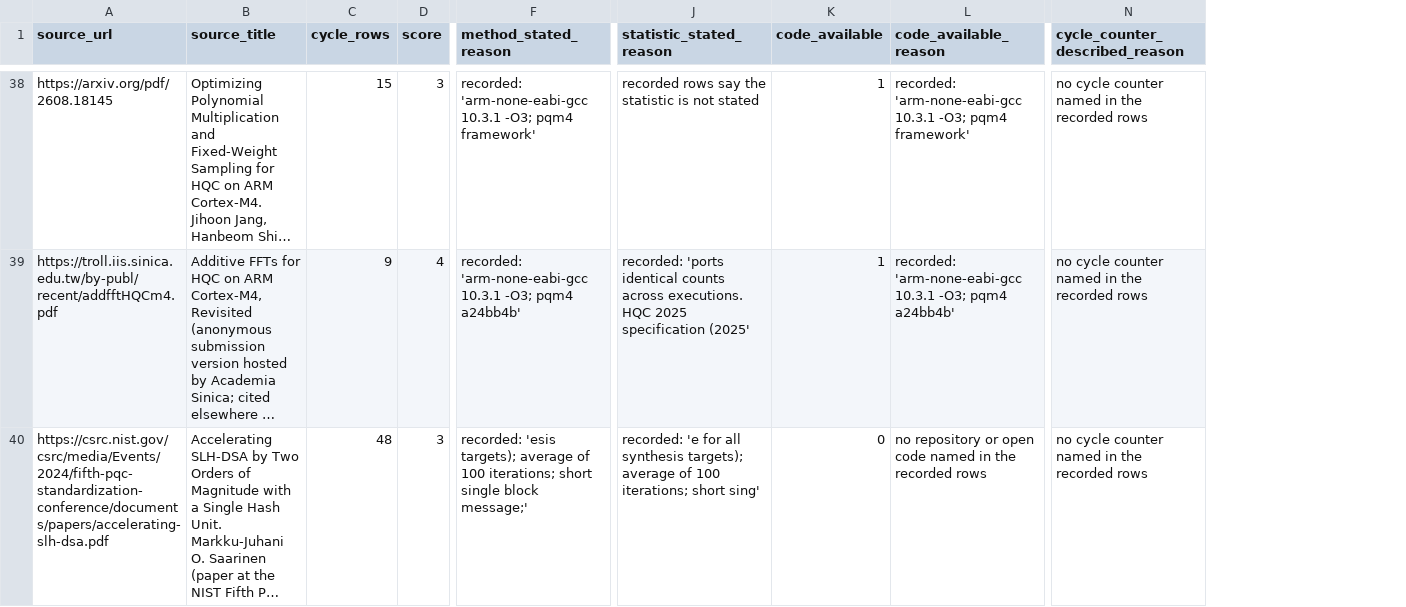
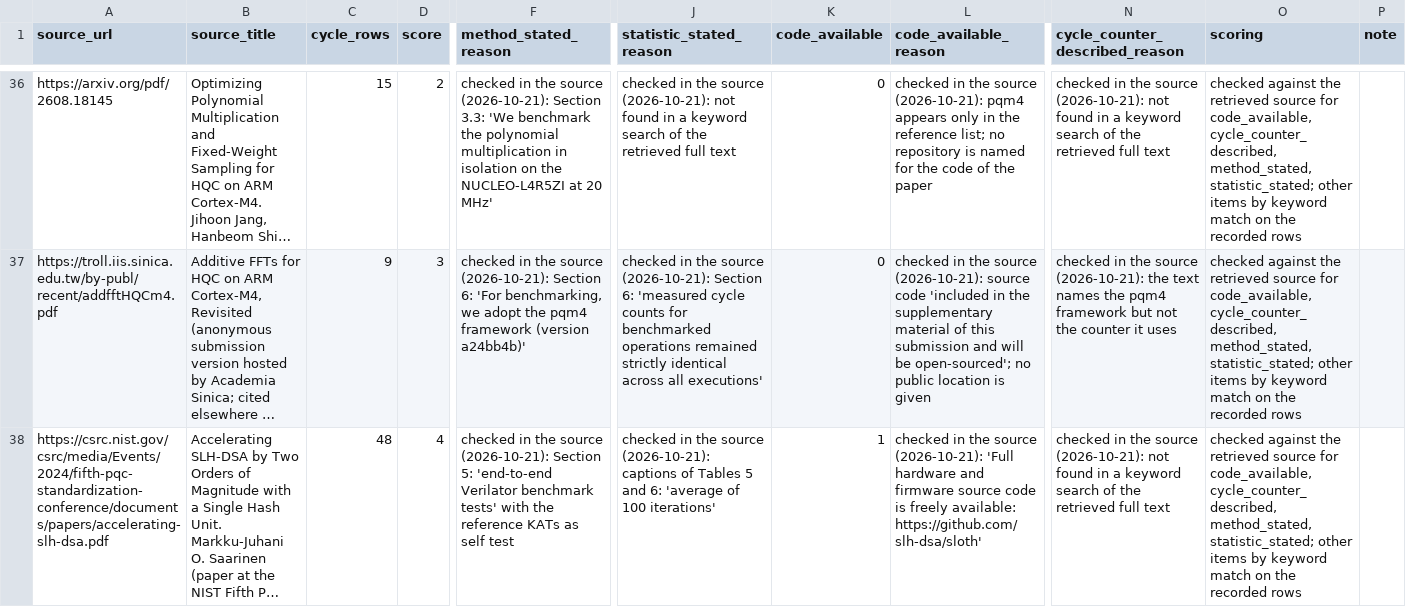
Before and after one commit to hudasol/post-quantum-security, a CSV file: data/source_quality.csv, drawn as a sheet; only a part is shown, gaps mark what is left out; long unchanged cells end in …; addresses are those after the commit; the diff covers the shown part only; the diff names each change by its address in the sheet, - before the commit and + after, or states it on an @@ line.

Commit message:
Source quality rescored from retrieved texts for round 5 sources, unknown points not inferred (review pass 1)

```diff
--- a/data/source_quality.csv
+++ b/data/source_quality.csv
+column O (scoring), rows 36-38: all checked against the retrieved source for code_available, cycle_counter_described, method_stated, statistic_stated; other items by keyword match on the recorded rows
+column P (note), empty
-D36 (score): 3
+D36 (score): 2
-F36 (method_stated_reason): recorded: 'arm-none-eabi-gcc 10.3.1 -O3; pqm4 framework'
+F36 (method_stated_reason): checked in the source (2026-10-21): Section 3.3: 'We benchmark the polynomial multiplication in isolation on the NUCLEO-L4R5ZI at 20 MHz'
-J36 (statistic_stated_reason): recorded rows say the statistic is not stated
+J36 (statistic_stated_reason): checked in the source (2026-10-21): not found in a keyword search of the retrieved full text
-K36:K37 (code_available): 1
+K36:K37 (code_available): 0
-L36 (code_available_reason): recorded: 'arm-none-eabi-gcc 10.3.1 -O3; pqm4 framework'
+L36 (code_available_reason): checked in the source (2026-10-21): pqm4 appears only in the reference list; no repository is named for the code of the paper
-N36 (cycle_counter_described_reason): no cycle counter named in the recorded rows
+N36 (cycle_counter_described_reason): checked in the source (2026-10-21): not found in a keyword search of the retrieved full text
-D37 (score): 4
+D37 (score): 3
-F37 (method_stated_reason): recorded: 'arm-none-eabi-gcc 10.3.1 -O3; pqm4 a24bb4b'
+F37 (method_stated_reason): checked in the source (2026-10-21): Section 6: 'For benchmarking, we adopt the pqm4 framework (version a24bb4b)'
-J37 (statistic_stated_reason): recorded: 'ports identical counts across executions. HQC 2025 specification (2025'
+J37 (statistic_stated_reason): checked in the source (2026-10-21): Section 6: 'measured cycle counts for benchmarked operations remained strictly identical across all executions'
-L37 (code_available_reason): recorded: 'arm-none-eabi-gcc 10.3.1 -O3; pqm4 a24bb4b'
+L37 (code_available_reason): checked in the source (2026-10-21): source code 'included in the supplementary material of this submission and will be open-sourced'; no public location is given
-N37 (cycle_counter_described_reason): no cycle counter named in the recorded rows
+N37 (cycle_counter_described_reason): checked in the source (2026-10-21): the text names the pqm4 framework but not the counter it uses
-D38 (score): 3
+D38 (score): 4
-F38 (method_stated_reason): recorded: 'esis targets); average of 100 iterations; short single block message;'
+F38 (method_stated_reason): checked in the source (2026-10-21): Section 5: 'end-to-end Verilator benchmark tests' with the reference KATs as self test
-J38 (statistic_stated_reason): recorded: 'e for all synthesis targets); average of 100 iterations; short sing'
+J38 (statistic_stated_reason): checked in the source (2026-10-21): captions of Tables 5 and 6: 'average of 100 iterations'
-K38 (code_available): 0
+K38 (code_available): 1
-L38 (code_available_reason): no repository or open code named in the recorded rows
+L38 (code_available_reason): checked in the source (2026-10-21): 'Full hardware and firmware source code is freely available: https://github.com/slh-dsa/sloth'
-N38 (cycle_counter_described_reason): no cycle counter named in the recorded rows
+N38 (cycle_counter_described_reason): checked in the source (2026-10-21): not found in a keyword search of the retrieved full text
```
Also changed, not shown: 3 removed rows and 47 edited cells elsewhere in this file, 2 other files.
